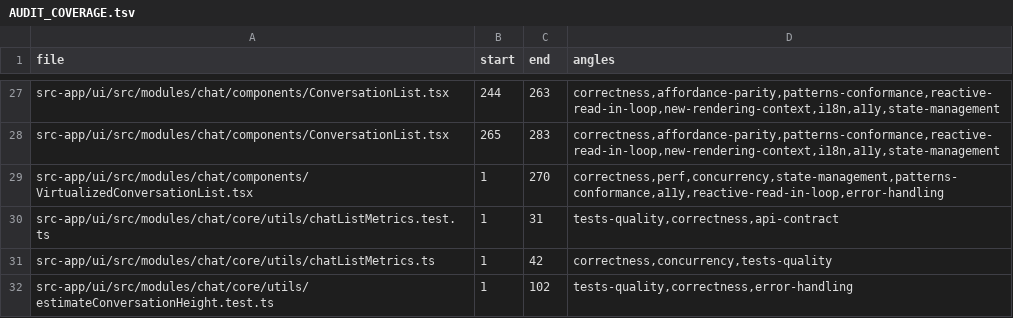
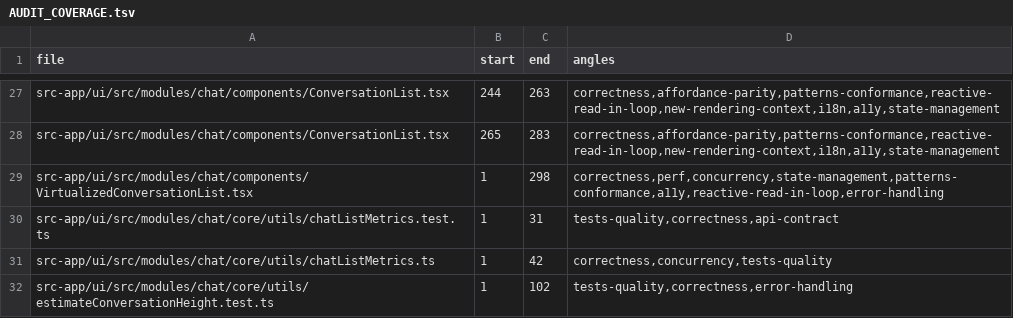
Before and after one commit to ziee-ai/ziee, a TSV file: .lifecycle/chats-page-virtualization/AUDIT_COVERAGE.tsv, drawn as a sheet; only a part is shown, gaps mark what is left out.

Commit message:
chats-virtualization: phase 8 artifacts — test results, coverage, human-feedback

```diff
--- a/.lifecycle/chats-page-virtualization/AUDIT_COVERAGE.tsv
+++ b/.lifecycle/chats-page-virtualization/AUDIT_COVERAGE.tsv
@@ -28,3 +28,3 @@ src-app/ui/src/modules/chat/components/ConversationList.tsx	244	263	correctness,
 src-app/ui/src/modules/chat/components/ConversationList.tsx	265	283	correctness,affordance-parity,patterns-conformance,reactive-read-in-loop,new-rendering-context,i18n,a11y,state-management
-src-app/ui/src/modules/chat/components/VirtualizedConversationList.tsx	1	270	correctness,perf,concurrency,state-management,patterns-conformance,a11y,reactive-read-in-loop,error-handling
+src-app/ui/src/modules/chat/components/VirtualizedConversationList.tsx	1	298	correctness,perf,concurrency,state-management,patterns-conformance,a11y,reactive-read-in-loop,error-handling
 src-app/ui/src/modules/chat/core/utils/chatListMetrics.test.ts	1	31	tests-quality,correctness,api-contract
```
Also changed, not shown: 1 other file.
